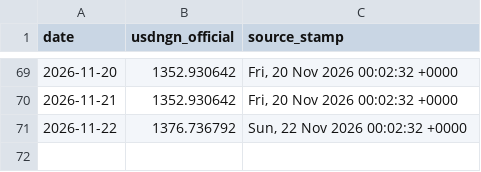
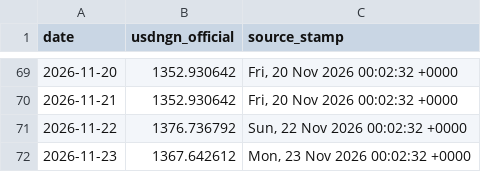
Before and after one commit to PrinceKay145/dangote-ipo-watch, a CSV file: data/fx.csv, drawn as a sheet; only a part is shown, gaps mark what is left out.

```diff
--- a/data/fx.csv
+++ b/data/fx.csv
@@ -71 +71,2 @@ date,usdngn_official,source_stamp
 2026-11-22,1376.736792,"Sun, 22 Nov 2026 00:02:32 +0000"
+2026-11-23,1367.642612,"Mon, 23 Nov 2026 00:02:32 +0000"
```
Also changed, not shown: data/news.csv, data/news_daily.csv, 2 other files.
